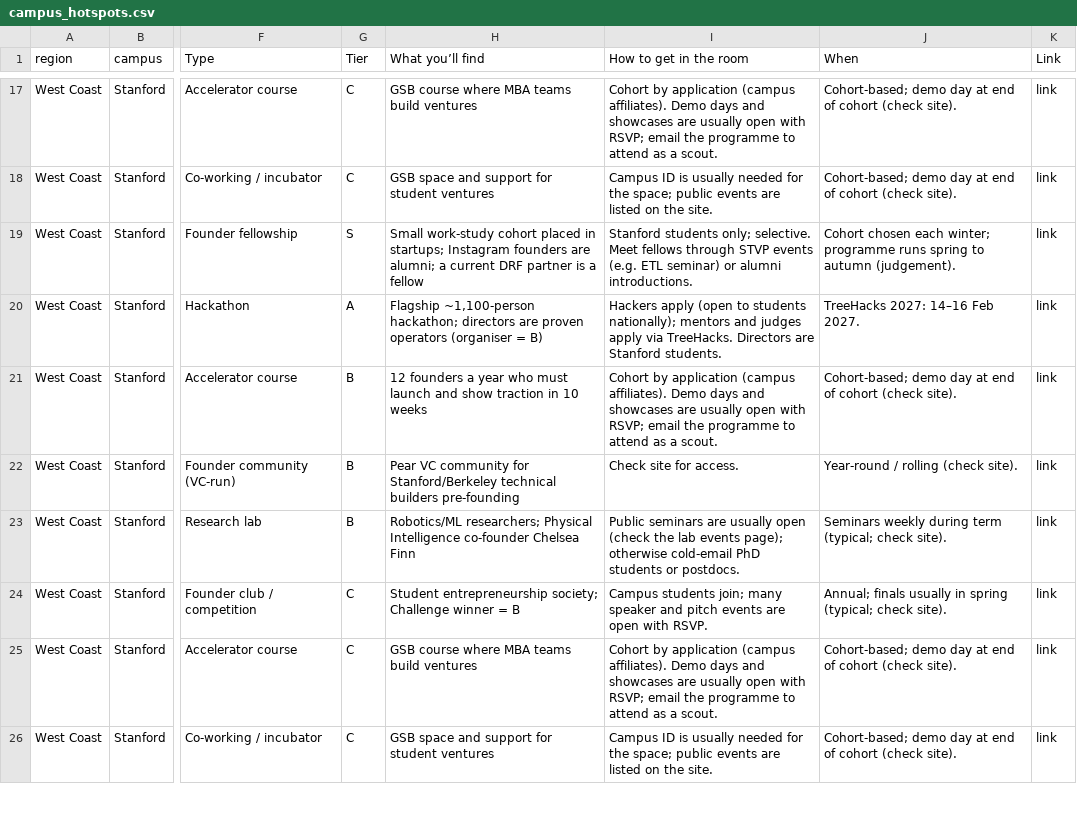
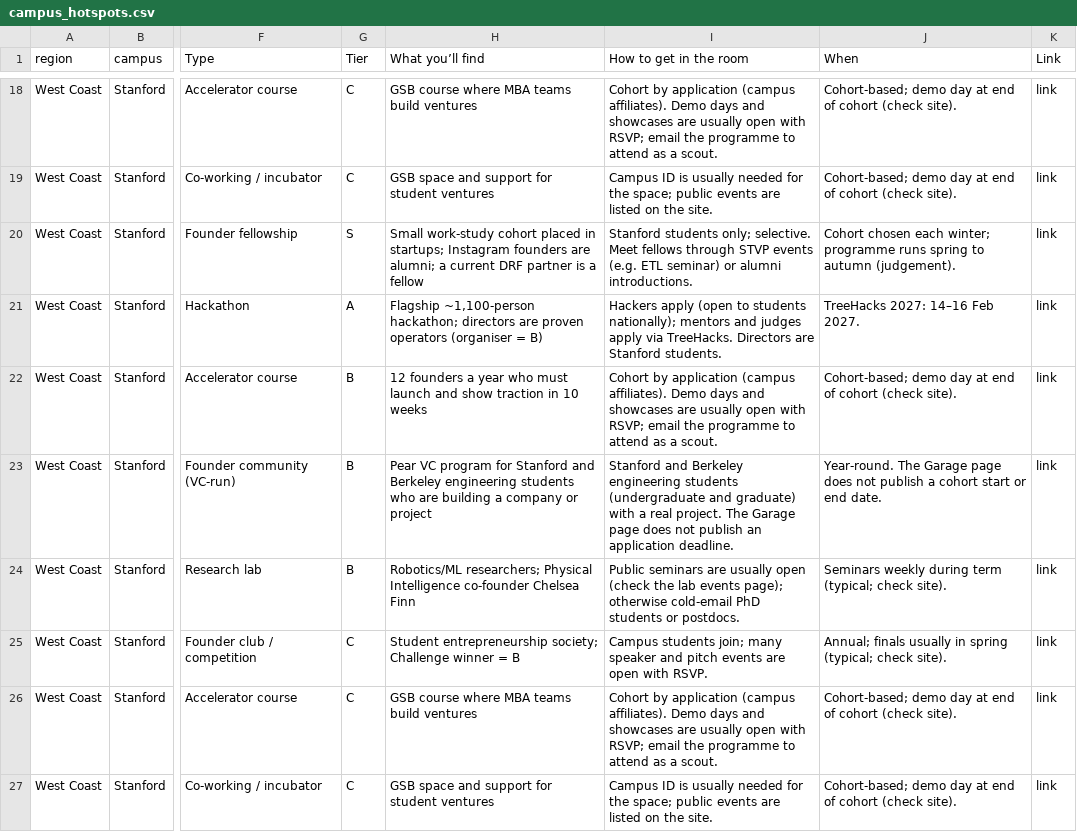
Before and after one commit to amyzhuang111/dorm-room-fund-scout, a CSV file: data/imports/campus_hotspots.csv, drawn as a sheet; only a part is shown, gaps mark what is left out; addresses are those after the commit; the diff covers the shown part only; the diff names each change by its address in the sheet, - before the commit and + after, or states it on an @@ line.

```diff
--- a/data/imports/campus_hotspots.csv
+++ b/data/imports/campus_hotspots.csv
-H23 (What you’ll find): Pear VC community for Stanford/Berkeley technical builders pre-founding
+H23 (What you’ll find): Pear VC program for Stanford and Berkeley engineering students who are building a company or project
-I23 (How to get in the room): Check site for access.
+I23 (How to get in the room): Stanford and Berkeley engineering students (undergraduate and graduate) with a real project. The Garage page does not publish an application deadline.
-J23 (When): Year-round / rolling (check site).
+J23 (When): Year-round. The Garage page does not publish a cohort start or end date.
```
Also changed, not shown: 10 added rows, 1 removed row and 15 edited cells elsewhere in this file, 5 other files.
